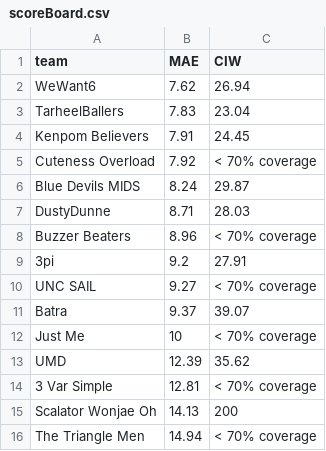
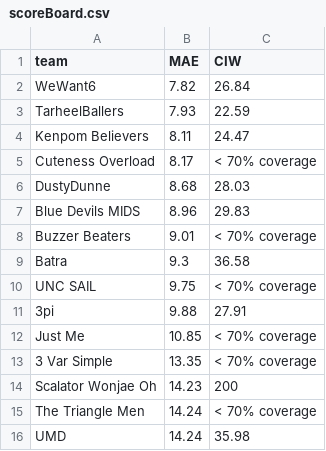
Before and after one commit to triangle-sports/triangle-sports.github.io, a CSV file: scripts/scoreBoard.csv, drawn as a sheet.

```diff
--- a/scripts/scoreBoard.csv
+++ b/scripts/scoreBoard.csv
@@ -1,16 +1,16 @@
 team,MAE,CIW
-WeWant6,7.62,26.94
-TarheelBallers,7.83,23.04
-Kenpom Believers,7.91,24.45
-Cuteness Overload,7.92,< 70% coverage
-Blue Devils MIDS,8.24,29.87
-DustyDunne,8.71,28.03
-Buzzer Beaters,8.96,< 70% coverage
-3pi,9.2,27.91
-UNC SAIL,9.27,< 70% coverage
-Batra,9.37,39.07
-Just Me,10,< 70% coverage
-UMD,12.39,35.62
-3 Var Simple,12.81,< 70% coverage
-Scalator Wonjae Oh,14.13,200
-The Triangle Men,14.94,< 70% coverage
+WeWant6,7.82,26.84
+TarheelBallers,7.93,22.59
+Kenpom Believers,8.11,24.47
+Cuteness Overload,8.17,< 70% coverage
+DustyDunne,8.68,28.03
+Blue Devils MIDS,8.96,29.83
+Buzzer Beaters,9.01,< 70% coverage
+Batra,9.3,36.58
+UNC SAIL,9.75,< 70% coverage
+3pi,9.88,27.91
+Just Me,10.85,< 70% coverage
+3 Var Simple,13.35,< 70% coverage
+Scalator Wonjae Oh,14.23,200
+The Triangle Men,14.24,< 70% coverage
+UMD,14.24,35.98
```
Also changed, not shown: data/scores.csv, 4 other files.
